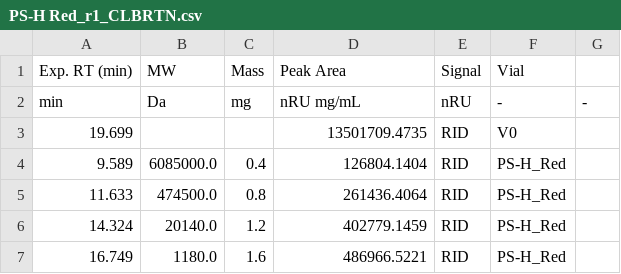
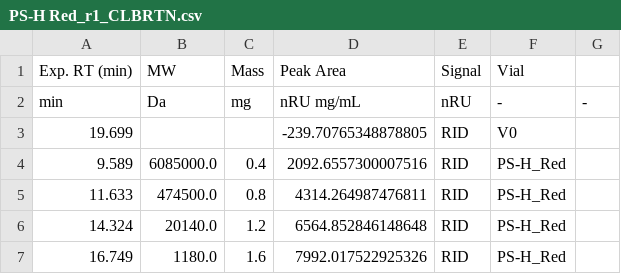
Before and after one commit to uafza/GPC, a CSV file: results/calibration/per_cal_sample/PS-H Red_r1_CLBRTN.csv, drawn as a sheet.

```diff
--- a/results/calibration/per_cal_sample/PS-H Red_r1_CLBRTN.csv
+++ b/results/calibration/per_cal_sample/PS-H Red_r1_CLBRTN.csv
@@ -2,6 +2,6 @@ Exp. RT (min),MW,Mass,Peak Area,Signal,Vial
 min,Da,mg,nRU mg/mL, nRU,-,-
-19.699,,,13501709.4735,RID,V0
-9.589,6085000.0,0.4,126804.1404,RID,PS-H_Red
-11.633,474500.0,0.8,261436.4064,RID,PS-H_Red
-14.324,20140.0,1.2,402779.1459,RID,PS-H_Red
-16.749,1180.0,1.6,486966.5221,RID,PS-H_Red
+19.699,,,-239.70765348878805,RID,V0
+9.589,6085000.0,0.4,2092.6557300007516,RID,PS-H_Red
+11.633,474500.0,0.8,4314.264987476811,RID,PS-H_Red
+14.324,20140.0,1.2,6564.852846148648,RID,PS-H_Red
+16.749,1180.0,1.6,7992.017522925326,RID,PS-H_Red
```
Also changed, not shown: results/calibration/per_cal_sample/PS-H Blue_r1_CLBRTN.csv, results/calibration/per_cal_sample/PS-H White_r1_CLBRTN.csv, 44 other files.
